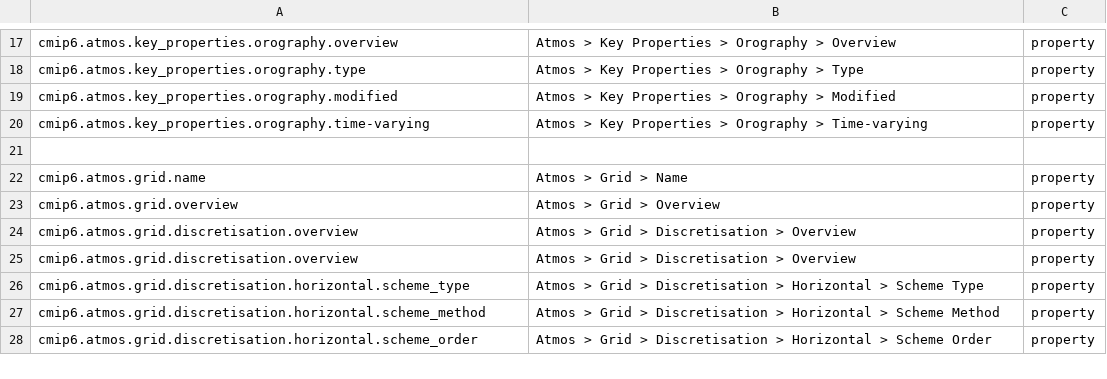
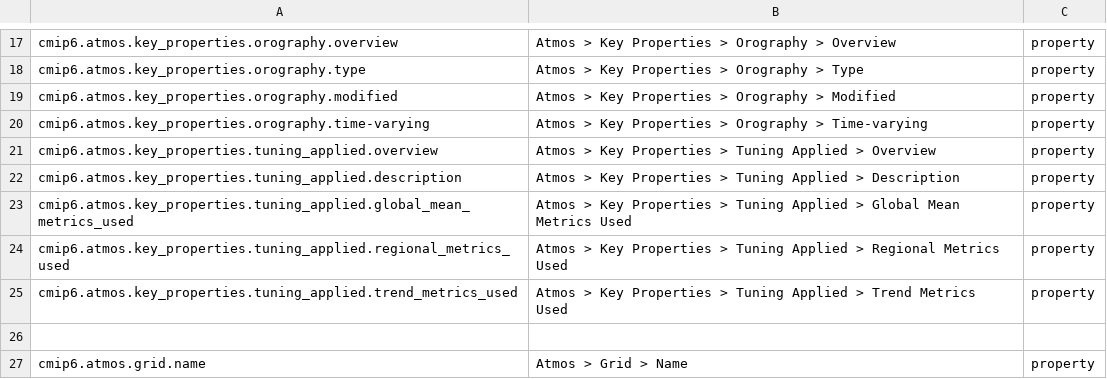
Before and after one commit to ES-DOC/cmip6-specializations-atmos, a CSV file: _atmos-ids-level-3.csv, drawn as a sheet; only a part is shown, gaps mark what is left out; the shorter side is filled out with more unchanged rows; the diff names each change by its address in the sheet, - before the commit and + after, or states it on an @@ line.

Commit message:
Added key_propoerties.tuning_applied

```diff
--- a/_atmos-ids-level-3.csv
+++ b/_atmos-ids-level-3.csv
+row 21: cmip6.atmos.key_properties.tuning_applied.overview | Atmos > Key Properties > Tuning Applied > Overview | property
+row 22: cmip6.atmos.key_properties.tuning_applied.description | Atmos > Key Properties > Tuning Applied > Description | property
+row 23: cmip6.atmos.key_properties.tuning_applied.global_mean_metrics_used | Atmos > Key Properties > Tuning Applied > Global Mean Metrics Used | property
+row 24: cmip6.atmos.key_properties.tuning_applied.regional_metrics_used | Atmos > Key Properties > Tuning Applied > Regional Metrics Used | property
+row 25: cmip6.atmos.key_properties.tuning_applied.trend_metrics_used | Atmos > Key Properties > Tuning Applied > Trend Metrics Used | property
```
Also changed, not shown: _atmos-ids-level-1.csv, 5 other files.
